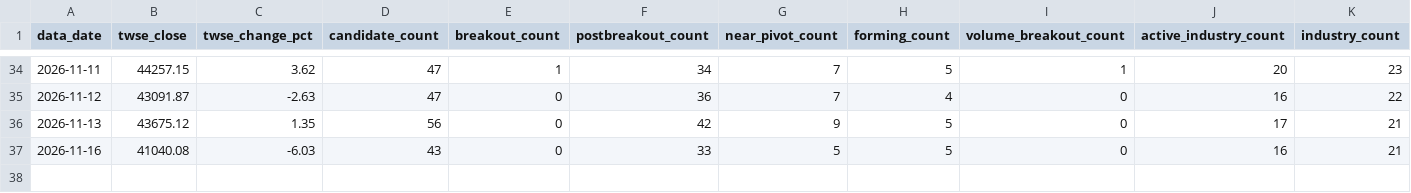
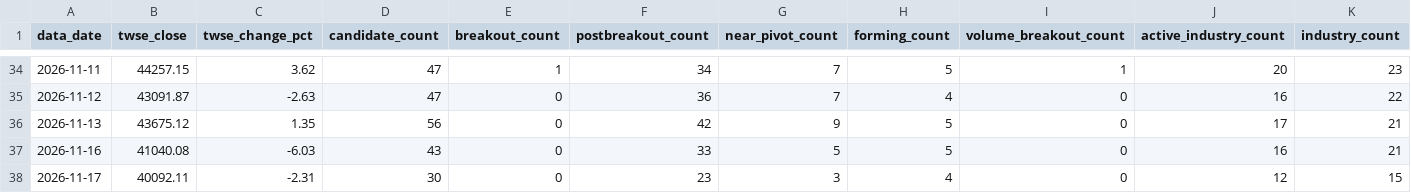
Before and after one commit to pichun21/vcp-stock-tool, a CSV file: data/market_breadth_history.csv, drawn as a sheet; only a part is shown, gaps mark what is left out; rows hold the shown columns only; the diff names each change by its address in the sheet, - before the commit and + after, or states it on an @@ line.

```diff
--- a/data/market_breadth_history.csv
+++ b/data/market_breadth_history.csv
+row 38: 2026-11-17 | 40092.11 | -2.31 | 30 | 0 | 23 | 3 | 4 | 0 | 12 | 15
```
Also changed, not shown: 4 other files.
